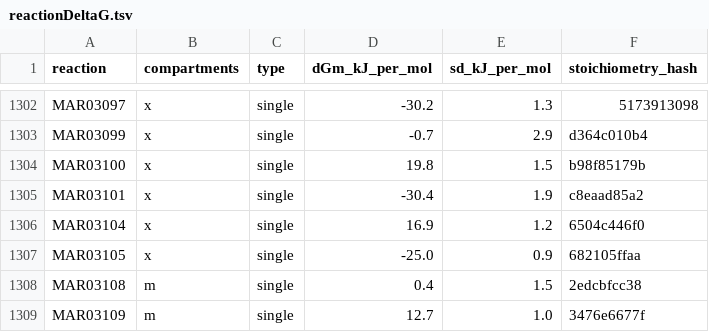
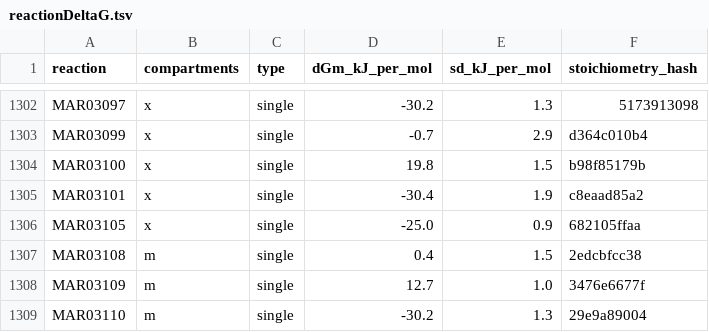
Before and after one commit to SysBioChalmers/Human-GEM, a TSV file: data/thermodynamics/reactionDeltaG.tsv, drawn as a sheet; only a part is shown, gaps mark what is left out; the shorter side is filled out with more unchanged rows; the diff names each change by its address in the sheet, - before the commit and + after, or states it on an @@ line.

```diff
--- a/data/thermodynamics/reactionDeltaG.tsv
+++ b/data/thermodynamics/reactionDeltaG.tsv
-row 1306: MAR03104 | x | single | 16.9 | 1.2 | 6504c446f0
```
Also changed, not shown: data/deprecatedIdentifiers/deprecatedMetabolites.tsv, data/deprecatedIdentifiers/deprecatedReactions.tsv, 3 other files.
